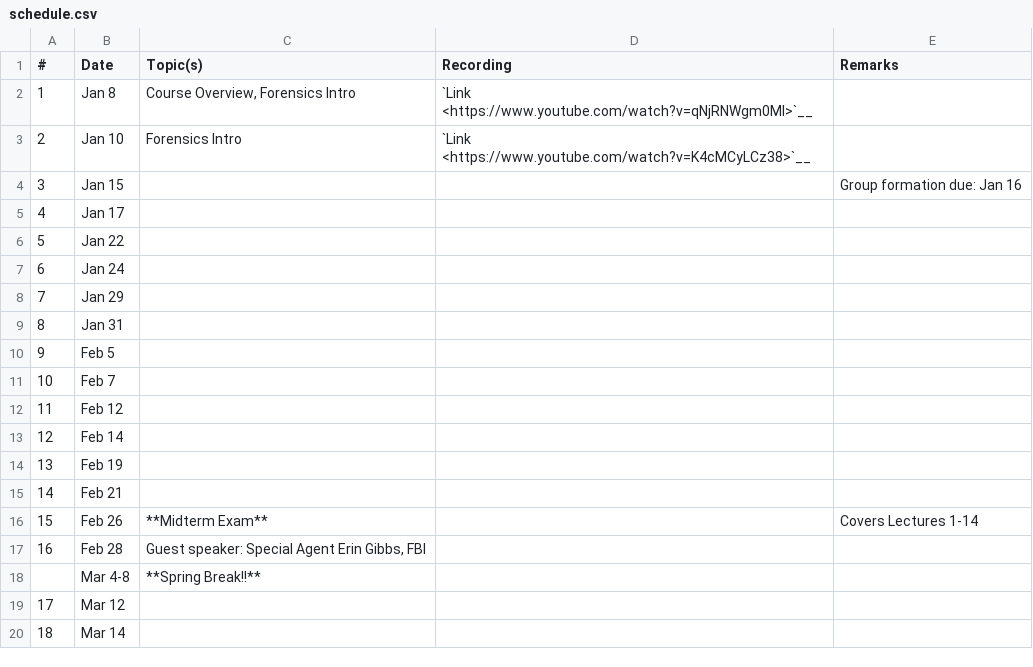
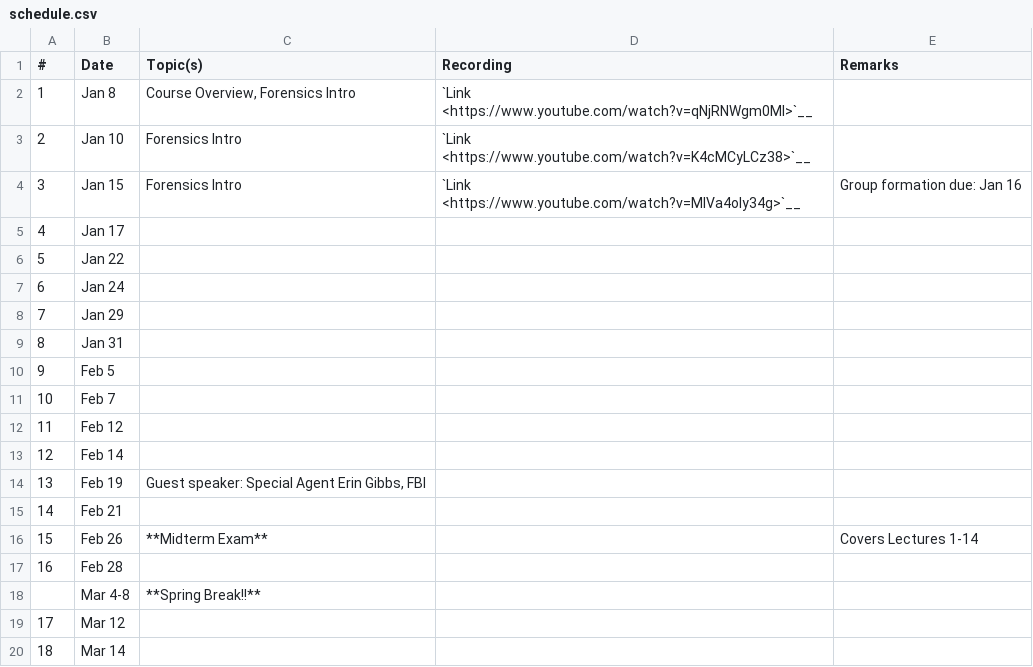
Before and after one commit to mmabey/mmabey.github.io, a CSV file: cse469s19/schedule.csv, drawn as a sheet; only a part is shown.

Commit message:
Lecture materials for 2019-01-15
Plus, SA Gibbs had to reschedule her guest lecture.

```diff
--- a/cse469s19/schedule.csv
+++ b/cse469s19/schedule.csv
@@ -3,3 +3,3 @@
   2, "Jan 10",  "Forensics Intro", "`Link <https://www.youtube.com/watch?v=K4cMCyLCz38>`__", ""
-  3, "Jan 15",  "", "", "Group formation due: Jan 16"
+  3, "Jan 15",  "Forensics Intro", "`Link <https://www.youtube.com/watch?v=MIVa4oly34g>`__", "Group formation due: Jan 16"
   4, "Jan 17",  "", "", ""
@@ -13,6 +13,6 @@
  12, "Feb 14",  "", "", ""
- 13, "Feb 19",  "", "", ""
+ 13, "Feb 19",  "Guest speaker: Special Agent Erin Gibbs, FBI", "", ""
  14, "Feb 21",  "", "", ""
  15, "Feb 26",  "**Midterm Exam**", "", "Covers Lectures 1-14"
- 16, "Feb 28",  "Guest speaker: Special Agent Erin Gibbs, FBI", ""
+ 16, "Feb 28",  "", ""
  "", "Mar 4-8", "**Spring Break!!**"
```
Also changed, not shown: 2 other files.
